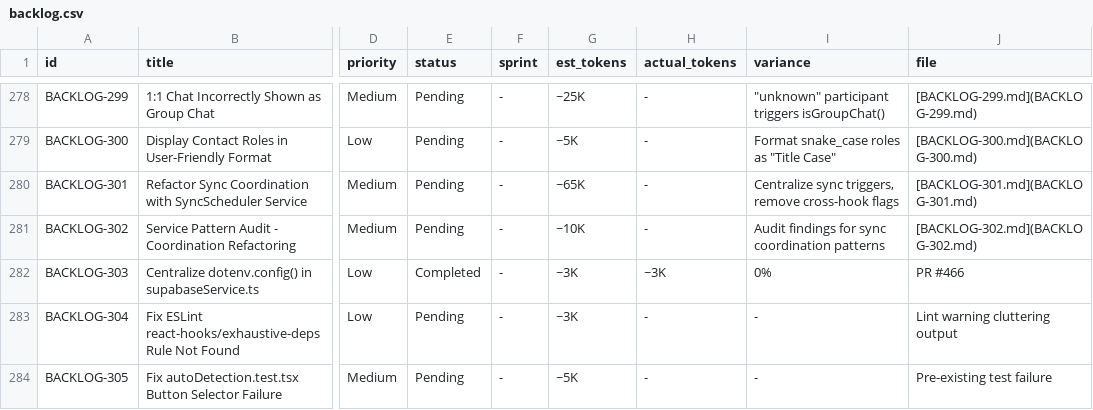
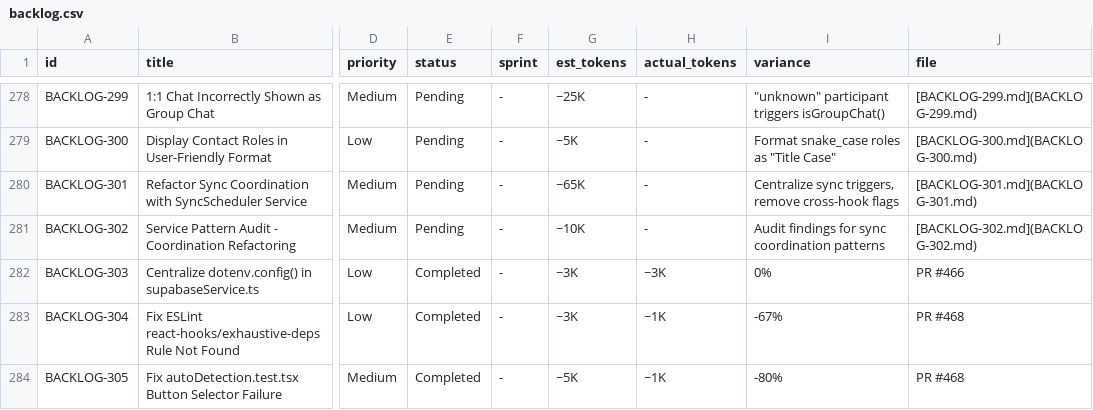
Before and after one commit to 5hdaniel/Mad, a CSV file: .claude/plans/backlog/data/backlog.csv, drawn as a sheet; only a part is shown, gaps mark what is left out; the diff names each change by its address in the sheet, - before the commit and + after, or states it on an @@ line.

```diff
--- a/.claude/plans/backlog/data/backlog.csv
+++ b/.claude/plans/backlog/data/backlog.csv
-E283:E284 (status): Pending
+E283:E284 (status): Completed
-H283:H284 (actual_tokens): -
+H283:H284 (actual_tokens): ~1K
-I283 (variance): -
+I283 (variance): -67%
-J283 (file): Lint warning cluttering output
+J283 (file): PR #468
-I284 (variance): -
+I284 (variance): -80%
-J284 (file): Pre-existing test failure
+J284 (file): PR #468
```
Also changed, not shown: .claude/plans/backlog/data/changelog.csv.
